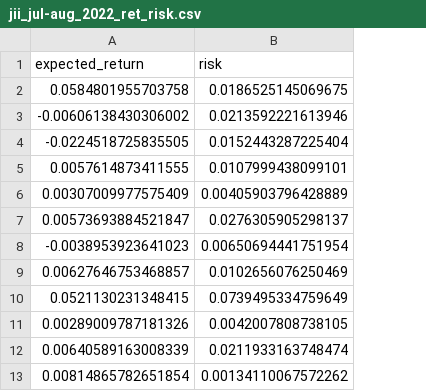
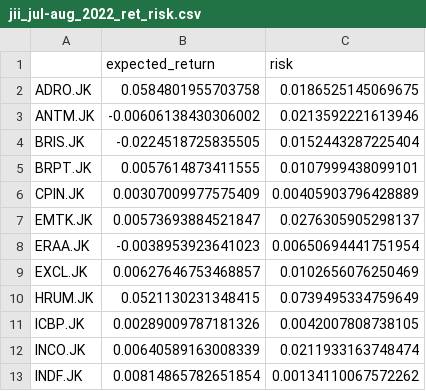
Before and after one commit to YogiAnggara129/stock-cluster, a CSV file: data/jii_jul-aug_2022_ret_risk.csv, drawn as a sheet; only a part is shown; the diff names each change by its address in the sheet, - before the commit and + after, or states it on an @@ line.

```diff
--- a/data/jii_jul-aug_2022_ret_risk.csv
+++ b/data/jii_jul-aug_2022_ret_risk.csv
+column A, rows 2-13: ADRO.JK | ANTM.JK | BRIS.JK | BRPT.JK | CPIN.JK | EMTK.JK | ERAA.JK | EXCL.JK | HRUM.JK | ICBP.JK | INCO.JK | INDF.JK
```
Also changed, not shown: 1 other file.
